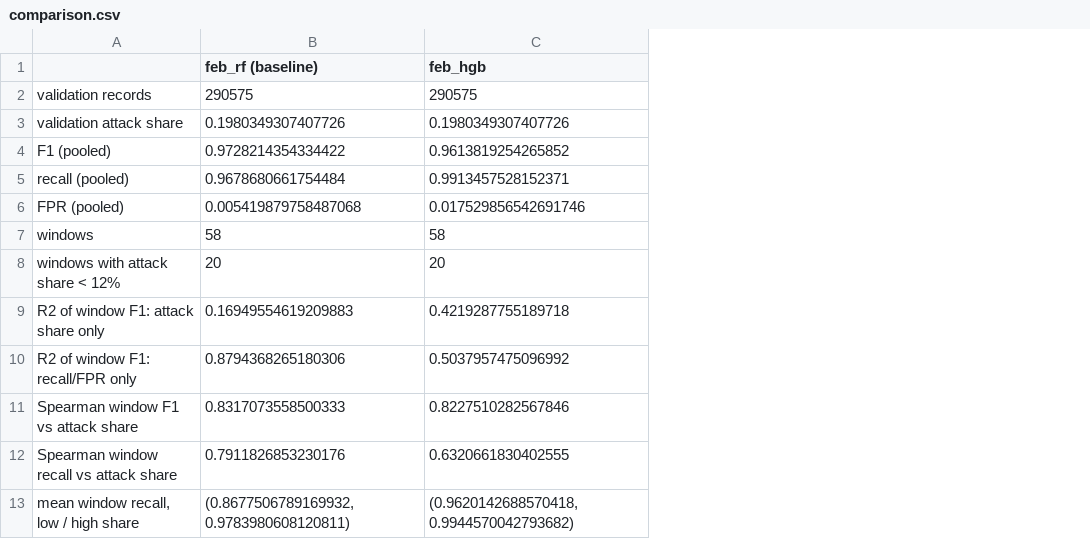
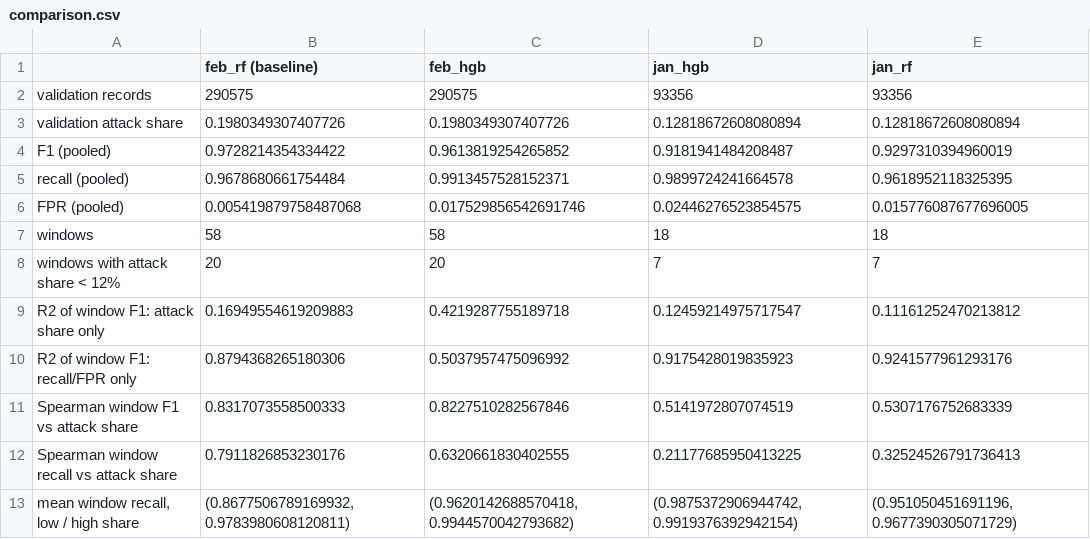
Before and after one commit to alizero390/network-anomaly-performance-monitoring, a CSV file: results/comparison.csv, drawn as a sheet; only a part is shown; the diff names each change by its address in the sheet, - before the commit and + after, or states it on an @@ line.

Commit message:
Add January runs (attack-period split)
jan_rf and jan_hgb on January's attack period; updated January timeline and four-run comparison.

```diff
--- a/results/comparison.csv
+++ b/results/comparison.csv
+column D (jan_hgb), rows 2-13: 93356 | 0.12818672608080894 | 0.9181941484208487 | 0.9899724241664578 | 0.02446276523854575 | 18 | 7 | 0.12459214975717547 | 0.9175428019835923 | 0.5141972807074519 | 0.21177685950413225 | (0.9875372906944742, 0.9919376392942154)
+column E (jan_rf), rows 2-13: 93356 | 0.12818672608080894 | 0.9297310394960019 | 0.9618952118325395 | 0.015776087677696005 | 18 | 7 | 0.11161252470213812 | 0.9241577961293176 | 0.5307176752683339 | 0.32524526791736413 | (0.951050451691196, 0.9677390305071729)
```
Also changed, not shown: results/sessions/jan/timeline.csv, 48 other files.
